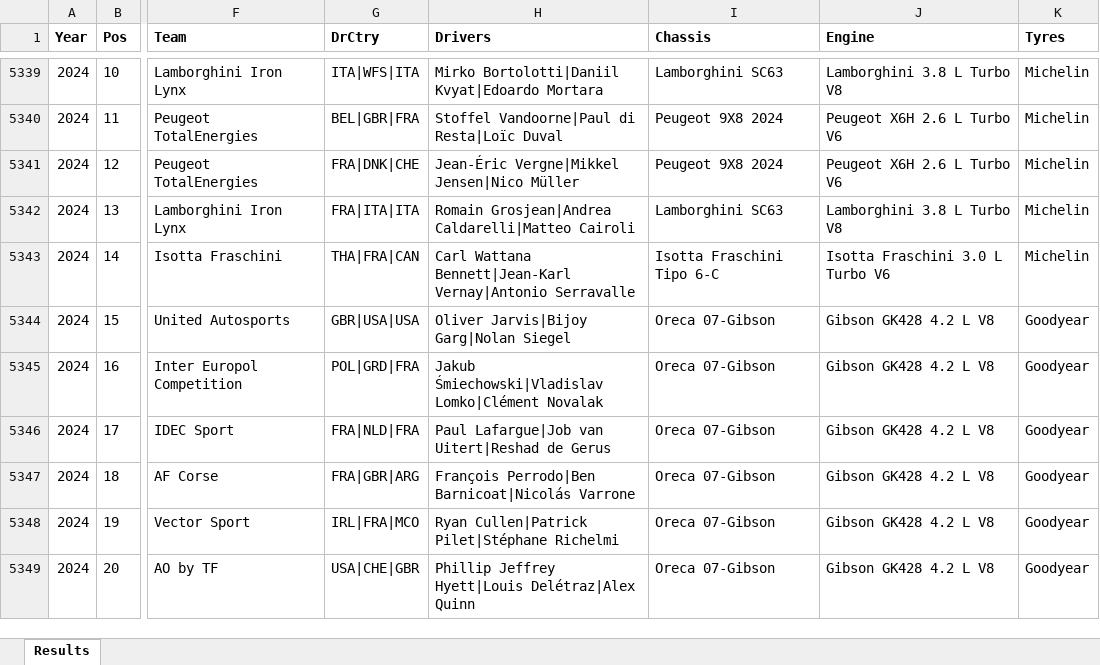
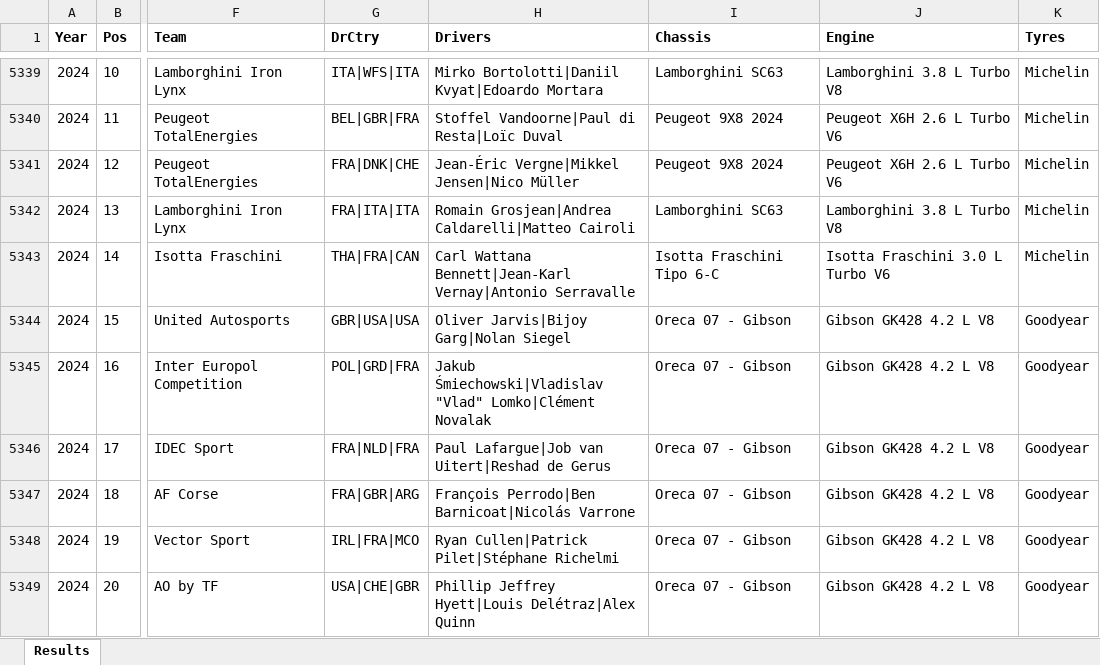
Before and after one commit to gdsotirov/lemans24, an Excel workbook: db/data/results_in.xlsx, sheet Results, drawn as a sheet; only a part is shown, gaps mark what is left out; values as stored, in another font and other column widths than the file's, no borders; conditional formats not drawn; the diff covers the shown part only; the diff names each change by its address in the sheet, - before the commit and + after, or states it on an @@ line.

Commit message:
Correct driver names, chassis and a nationality

```diff
--- a/db/data/results_in.xlsx (sheet Results)
+++ b/db/data/results_in.xlsx (sheet Results)
-I5344:I5349 (Chassis): Oreca 07-Gibson
+I5344:I5349 (Chassis): Oreca 07 - Gibson
-H5345 (Drivers): Jakub Śmiechowski|Vladislav Lomko|Clément Novalak
+H5345 (Drivers): Jakub Śmiechowski|Vladislav "Vlad" Lomko|Clément Novalak
```
Also changed, not shown: 41 edited cells elsewhere in this sheet, 1 other file.
